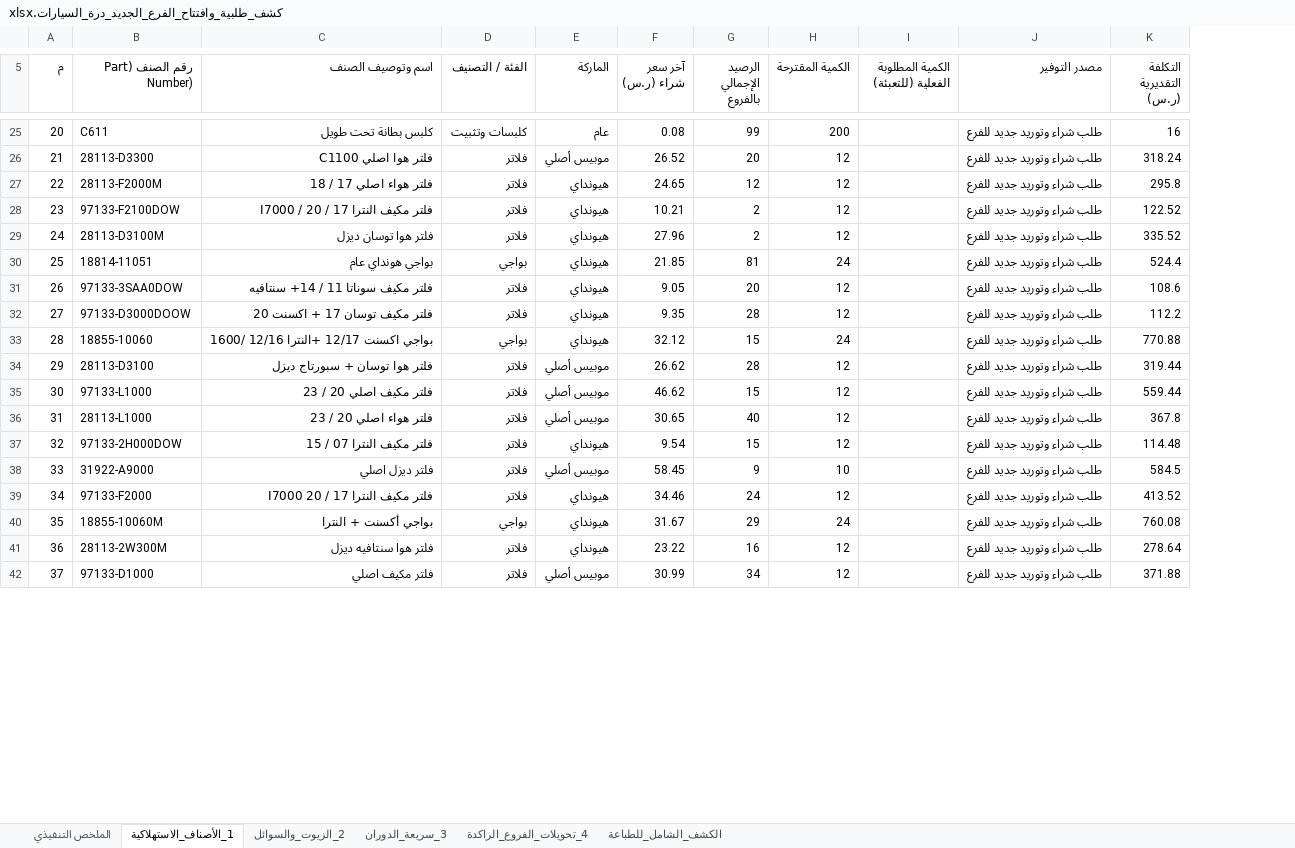
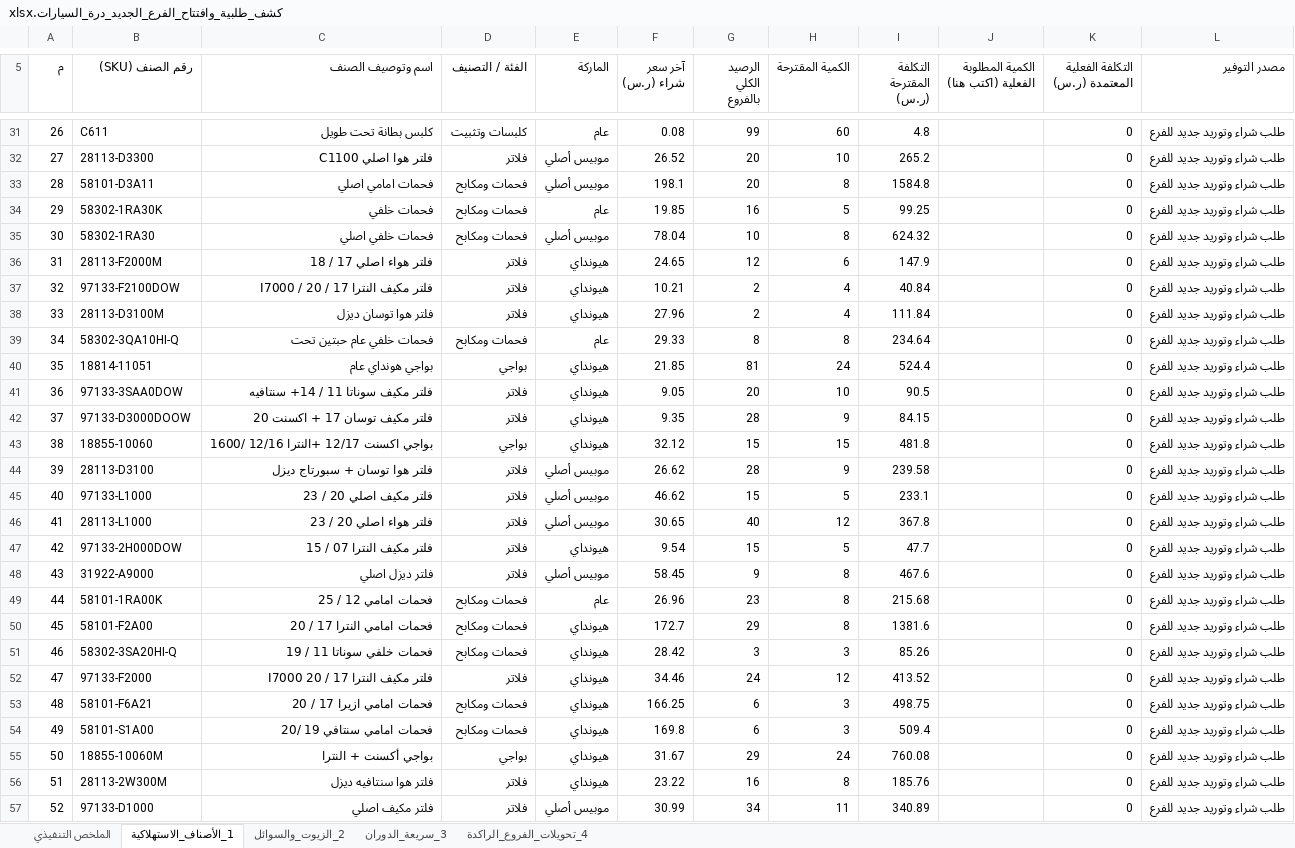
Before and after one commit to yahya27390-art/bi-platform, an Excel workbook: public/downloads/كشف_طلبية_وافتتاح_الفرع_الجديد_درة_السيارات.xlsx, sheet 1_الأصناف_الاستهلاكية, drawn as a sheet; only a part is shown, gaps mark what is left out; values as stored, in another font and other column widths than the file's, no borders; removed rows and columns are numbered as before the commit, all else as after; the diff covers the shown part only; the diff names each change by its address in the sheet, - before the commit and + after, or states it on an @@ line.

```diff
--- a/public/downloads/كشف_طلبية_وافتتاح_الفرع_الجديد_درة_السيارات.xlsx (sheet 1_الأصناف_الاستهلاكية)
+++ b/public/downloads/كشف_طلبية_وافتتاح_الفرع_الجديد_درة_السيارات.xlsx (sheet 1_الأصناف_الاستهلاكية)
-sheet tab: الكشف_الشامل_للطباعة
-column I, row 5: الكمية المطلوبة الفعلية (للتعبئة)
+column I (التكلفة المقترحة (ر.س)), rows 31-32: 4.8 | 265.2; rows 36-38: 147.9 | 40.84 | 111.84; rows 40-48: 524.4 | 90.5 | 84.15 | 481.8 | 239.58 | 233.1 | 367.8 | 47.7 | 467.6; row 52: 413.52; rows 55-57: 760.08 | 185.76 | 340.89
+column J, row 5: الكمية المطلوبة الفعلية (اكتب هنا)
+column K (التكلفة الفعلية المعتمدة (ر.س)), rows 31-32: 0 | 0; rows 36-38: all 0; rows 40-48: all 0; row 52: 0; rows 55-57: all 0
-column K (التكلفة التقديرية (ر.س)), rows 25-42: 16 | 318.24 | 295.8 | 122.52 | 335.52 | 524.4 | 108.6 | 112.2 | 770.88 | 319.44 | 559.44 | 367.8 | 114.48 | 584.5 | 413.52 | 760.08 | 278.64 | 371.88
@@ column A (م) renumbered between rows 1 and 90 @@
-B5: رقم الصنف (Part Number)
+B5: رقم الصنف (SKU)
-G5: الرصيد الإجمالي بالفروع
+G5: الرصيد الكلي بالفروع
-H31 (الكمية المقترحة): 200
+H31 (الكمية المقترحة): 60
-H32 (الكمية المقترحة): 12
+H32 (الكمية المقترحة): 10
+row 33: 28 | 58101-D3A11 | فحمات امامي اصلي | فحمات ومكابح | موبيس أصلي | 198.1 | 20 | 8 | 1584.8 |  | 0 | طلب شراء وتوريد جديد للفرع
+row 34: 29 | 58302-1RA30K | فحمات خلفي | فحمات ومكابح | عام | 19.85 | 16 | 5 | 99.25 |  | 0 | طلب شراء وتوريد جديد للفرع
+row 35: 30 | 58302-1RA30 | فحمات خلفي اصلي | فحمات ومكابح | موبيس أصلي | 78.04 | 10 | 8 | 624.32 |  | 0 | طلب شراء وتوريد جديد للفرع
-H36 (الكمية المقترحة): 12
+H36 (الكمية المقترحة): 6
-H37:H38 (الكمية المقترحة): 12
+H37:H38 (الكمية المقترحة): 4
+row 39: 34 | 58302-3QA10HI-Q | فحمات خلفي عام حبتين تحت | فحمات ومكابح | عام | 29.33 | 8 | 8 | 234.64 |  | 0 | طلب شراء وتوريد جديد للفرع
-H41 (الكمية المقترحة): 12
+H41 (الكمية المقترحة): 10
-H42 (الكمية المقترحة): 12
+H42 (الكمية المقترحة): 9
-H43 (الكمية المقترحة): 24
+H43 (الكمية المقترحة): 15
-H44 (الكمية المقترحة): 12
+H44 (الكمية المقترحة): 9
-H45 (الكمية المقترحة): 12
+H45 (الكمية المقترحة): 5
-H47 (الكمية المقترحة): 12
+H47 (الكمية المقترحة): 5
-H48 (الكمية المقترحة): 10
+H48 (الكمية المقترحة): 8
+row 49: 44 | 58101-1RA00K | فحمات امامي 12 / 25 | فحمات ومكابح | عام | 26.96 | 23 | 8 | 215.68 |  | 0 | طلب شراء وتوريد جديد للفرع
+row 50: 45 | 58101-F2A00 | فحمات امامي النترا 17 / 20 | فحمات ومكابح | هيونداي | 172.7 | 29 | 8 | 1381.6 |  | 0 | طلب شراء وتوريد جديد للفرع
+row 51: 46 | 58302-3SA20HI-Q | فحمات خلفي سوناتا 11 / 19 | فحمات ومكابح | هيونداي | 28.42 | 3 | 3 | 85.26 |  | 0 | طلب شراء وتوريد جديد للفرع
+row 53: 48 | 58101-F6A21 | فحمات امامي ازيرا 17 / 20 | فحمات ومكابح | هيونداي | 166.25 | 6 | 3 | 498.75 |  | 0 | طلب شراء وتوريد جديد للفرع
+row 54: 49 | 58101-S1A00 | فحمات امامي سنتافي 19 /20 | فحمات ومكابح | هيونداي | 169.8 | 6 | 3 | 509.4 |  | 0 | طلب شراء وتوريد جديد للفرع
-H56 (الكمية المقترحة): 12
+H56 (الكمية المقترحة): 8
-H57 (الكمية المقترحة): 12
+H57 (الكمية المقترحة): 11
```
Also changed, not shown: 153 added rows and 38 edited cells elsewhere in this sheet, sheet 3_سريعة_الدوران, sheet 4_تحويلات_الفروع_الراكدة, sheet 2_الزيوت_والسوائل, sheet الملخص التنفيذي, 3 other files.
